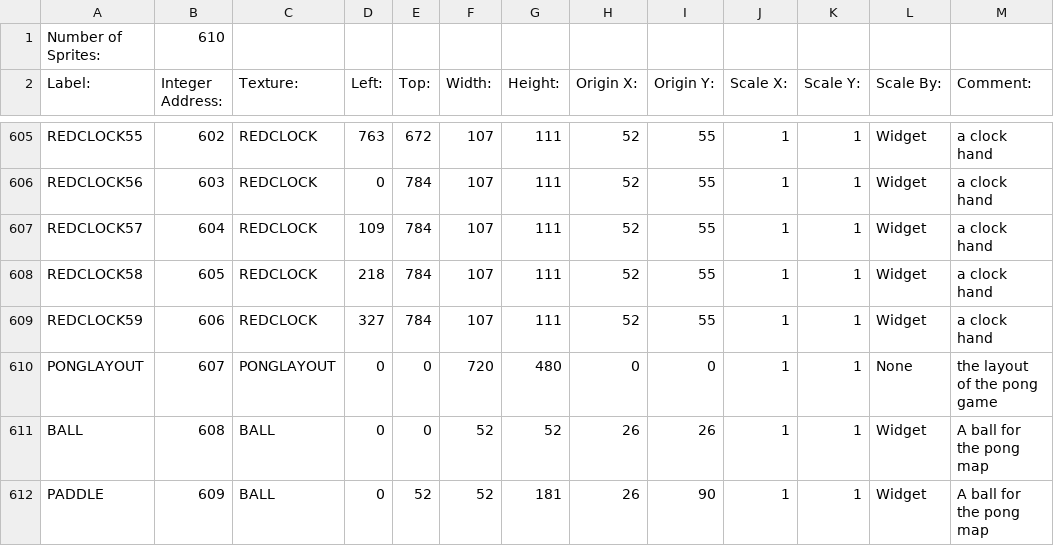
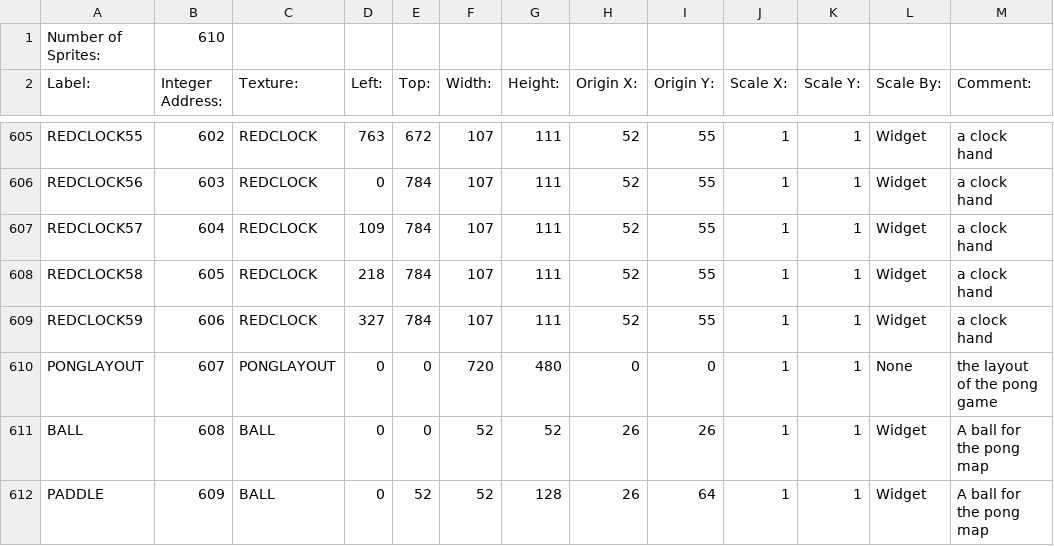
Before and after one commit to BostonBrooks/Spaghetti_Graveyard_Zero_2026, a CSV file: games/game0/maps/pong/graphics/sprites.csv, drawn as a sheet; only a part is shown, gaps mark what is left out; the diff names each change by its address in the sheet, - before the commit and + after, or states it on an @@ line.

```diff
--- a/games/game0/maps/pong/graphics/sprites.csv
+++ b/games/game0/maps/pong/graphics/sprites.csv
-G612 (Height:): 181
+G612 (Height:): 128
-I612 (Origin Y:): 90
+I612 (Origin Y:): 64
```
Also changed, not shown: 5 other files.
